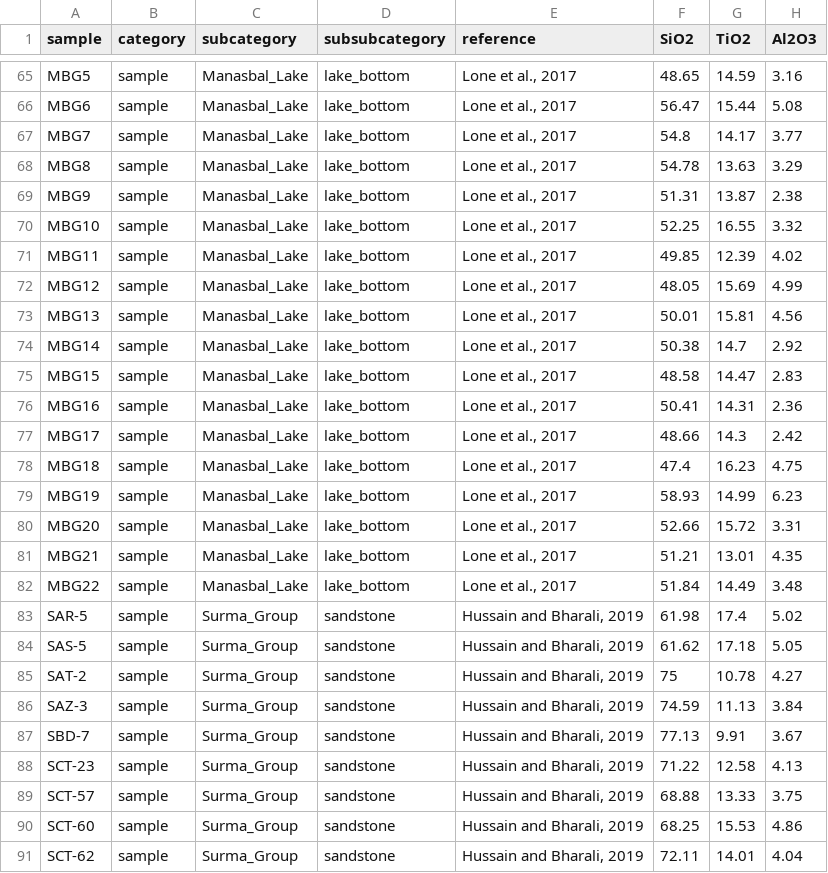
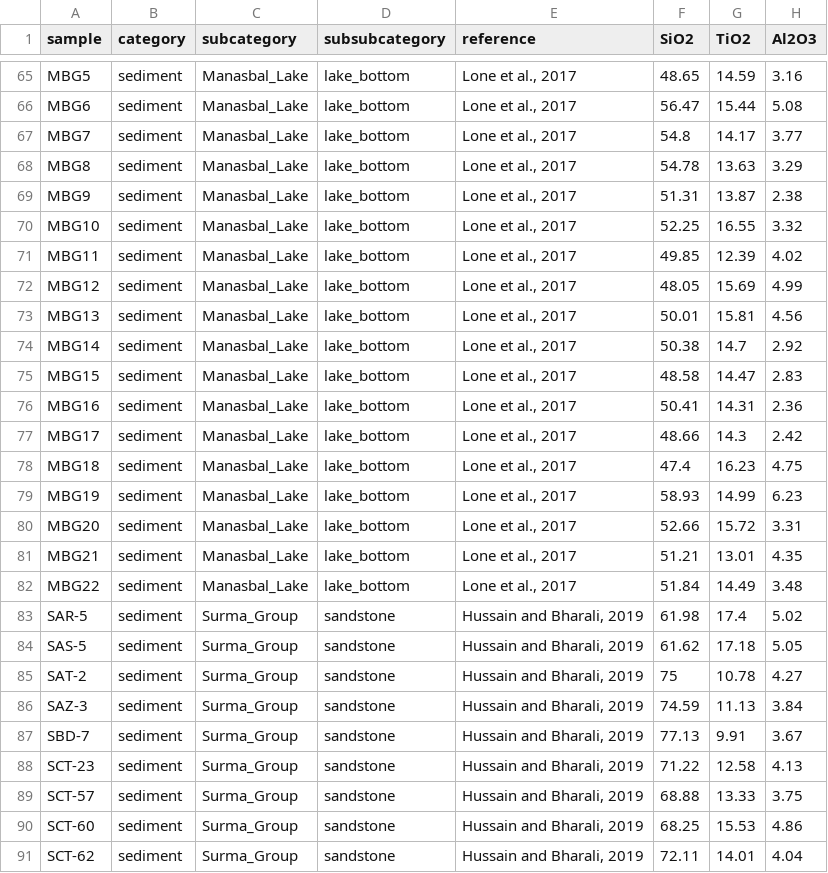
Before and after one commit to vinthegreat84/geochemistry, a CSV file: SedWeather/raw/sedchem.csv, drawn as a sheet; only a part is shown, gaps mark what is left out; the diff covers the shown part only; the diff names each change by its address in the sheet, - before the commit and + after, or states it on an @@ line.

Commit message:
Add files via upload
'sample' renamed as 'sediment'.

```diff
--- a/SedWeather/raw/sedchem.csv
+++ b/SedWeather/raw/sedchem.csv
-B65:B91 (category): sample
+B65:B91 (category): sediment
```
Also changed, not shown: 110 edited cells elsewhere in this file.
